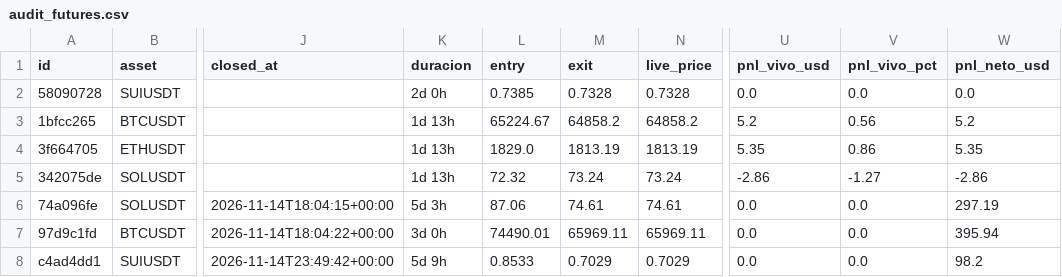
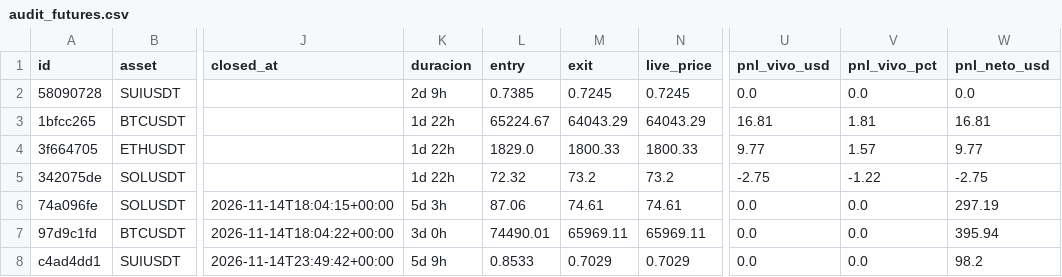
Before and after one commit to juanpabloruizru-boop/quant-arena, a CSV file: ledger/audit_futures.csv, drawn as a sheet; only a part is shown, gaps mark what is left out; the diff names each change by its address in the sheet, - before the commit and + after, or states it on an @@ line.

```diff
--- a/ledger/audit_futures.csv
+++ b/ledger/audit_futures.csv
-K2 (duracion): 2d 0h
+K2 (duracion): 2d 9h
-M2 (exit): 0.7328
+M2 (exit): 0.7245
-N2 (live_price): 0.7328
+N2 (live_price): 0.7245
-K3:K5 (duracion): 1d 13h
+K3:K5 (duracion): 1d 22h
-M3 (exit): 64858.2
+M3 (exit): 64043.29
-N3 (live_price): 64858.2
+N3 (live_price): 64043.29
-U3 (pnl_vivo_usd): 5.2
+U3 (pnl_vivo_usd): 16.81
-V3 (pnl_vivo_pct): 0.56
+V3 (pnl_vivo_pct): 1.81
-W3 (pnl_neto_usd): 5.2
+W3 (pnl_neto_usd): 16.81
-M4 (exit): 1813.19
+M4 (exit): 1800.33
-N4 (live_price): 1813.19
+N4 (live_price): 1800.33
-U4 (pnl_vivo_usd): 5.35
+U4 (pnl_vivo_usd): 9.77
-V4 (pnl_vivo_pct): 0.86
+V4 (pnl_vivo_pct): 1.57
-W4 (pnl_neto_usd): 5.35
+W4 (pnl_neto_usd): 9.77
-M5 (exit): 73.24
+M5 (exit): 73.2
-N5 (live_price): 73.24
+N5 (live_price): 73.2
-U5 (pnl_vivo_usd): -2.86
+U5 (pnl_vivo_usd): -2.75
-V5 (pnl_vivo_pct): -1.27
+V5 (pnl_vivo_pct): -1.22
-W5 (pnl_neto_usd): -2.86
+W5 (pnl_neto_usd): -2.75
```
Also changed, not shown: ledger/audit_spot.csv, ledger/trades_statistical_log.csv, 3 other files.
